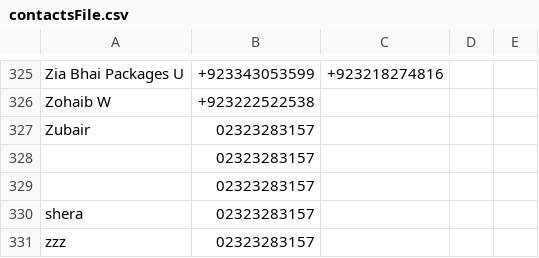
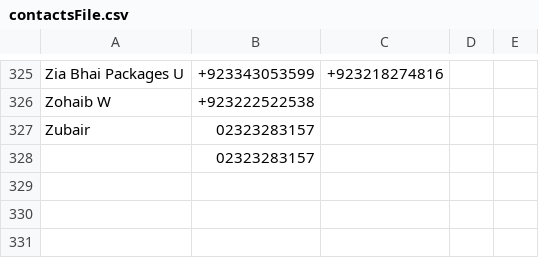
Before and after one commit to ShaheerLuqman/Contacts_Organizer, a CSV file: contactsFile.csv, drawn as a sheet; only a part is shown, gaps mark what is left out.

```diff
--- a/contactsFile.csv
+++ b/contactsFile.csv
@@ -328,4 +328 @@ Zubair,02323283157,,,,
 ,02323283157,,,,
-,02323283157,,,,
-shera,02323283157,,,,
-zzz,02323283157,,,,
```
Also changed, not shown: 2 other files.
